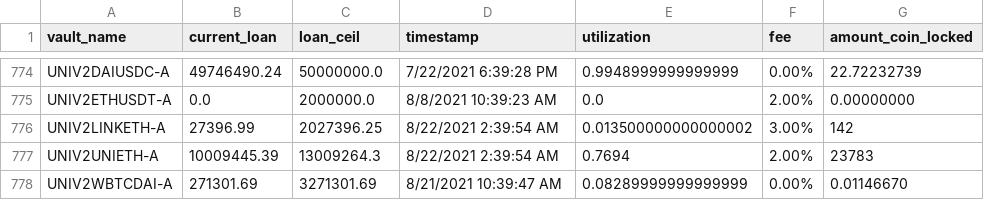
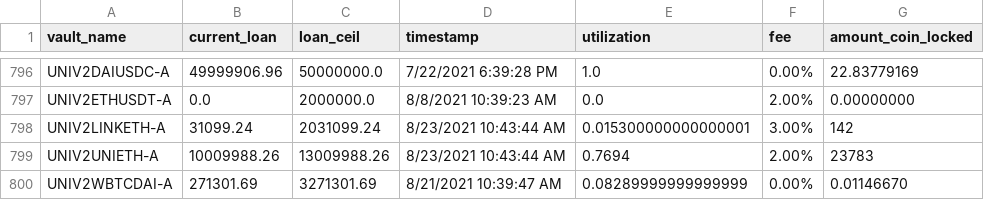
Before and after one commit to geniusnhu/daistats, a CSV file: daistats_data.csv, drawn as a sheet; only a part is shown, gaps mark what is left out; removed rows and columns are numbered as before the commit, all else as after; the diff covers the shown part only; the diff names each change by its address in the sheet, - before the commit and + after, or states it on an @@ line.

```diff
--- a/daistats_data.csv
+++ b/daistats_data.csv
-B796 (current_loan): 49746490.24
+B796 (current_loan): 49999906.96
-E796 (utilization): 0.9948999999999999
+E796 (utilization): 1.0
-G796 (amount_coin_locked): 22.72232739
+G796 (amount_coin_locked): 22.83779169
-row 776: UNIV2LINKETH-A | 27396.99 | 2027396.25 | 8/22/2021 2:39:54 AM | 0.013500000000000002 | 3.00% | 142
+row 798: UNIV2LINKETH-A | 31099.24 | 2031099.24 | 8/23/2021 10:43:44 AM | 0.015300000000000001 | 3.00% | 142
-B799 (current_loan): 10009445.39
+B799 (current_loan): 10009988.26
-C799 (loan_ceil): 13009264.3
+C799 (loan_ceil): 13009988.26
-D799 (timestamp): 8/22/2021 2:39:54 AM
+D799 (timestamp): 8/23/2021 10:43:44 AM
```
Also changed, not shown: 22 added rows and 20 edited cells elsewhere in this file, BTC_price.csv.
